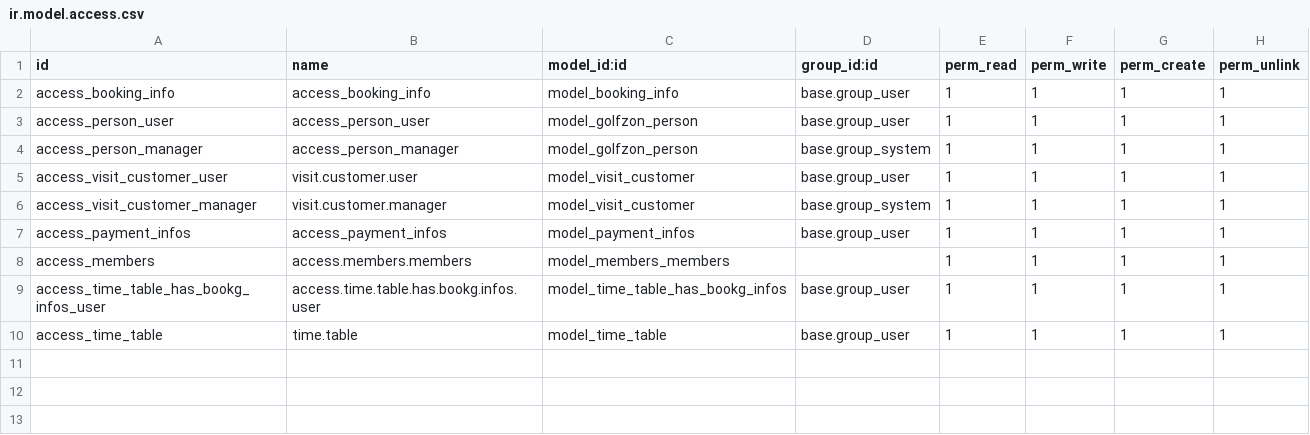
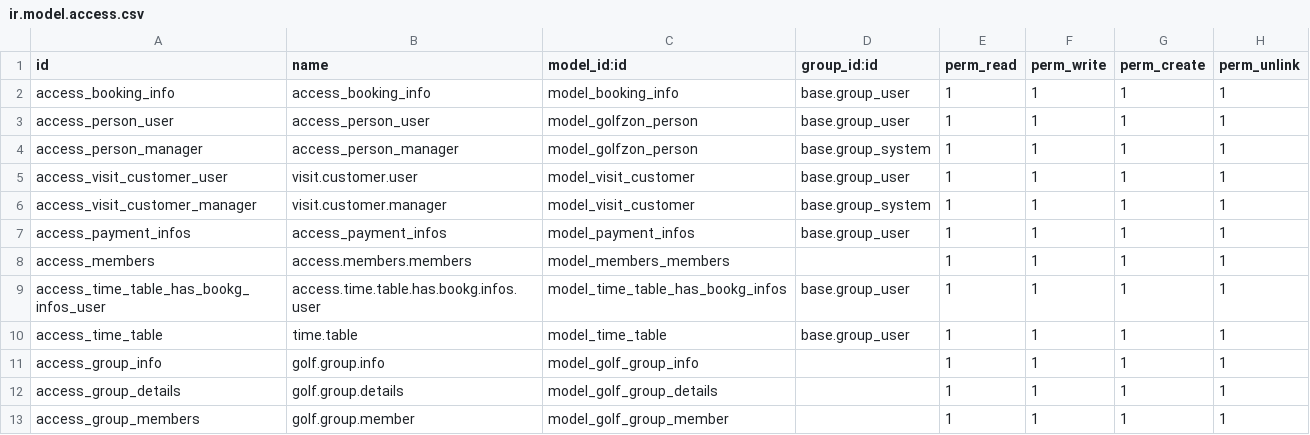
Before and after one commit to srihari7072/golfzon_dashboard, a CSV file: security/ir.model.access.csv, drawn as a sheet; the diff names each change by its address in the sheet, - before the commit and + after, or states it on an @@ line.

Commit message:
added_member_group_screen

```diff
--- a/security/ir.model.access.csv
+++ b/security/ir.model.access.csv
+row 11: access_group_info | golf.group.info | model_golf_group_info |  | 1 | 1 | 1 | 1
+row 12: access_group_details | golf.group.details | model_golf_group_details |  | 1 | 1 | 1 | 1
+row 13: access_group_members | golf.group.member | model_golf_group_member |  | 1 | 1 | 1 | 1
```
Also changed, not shown: 23 other files.
